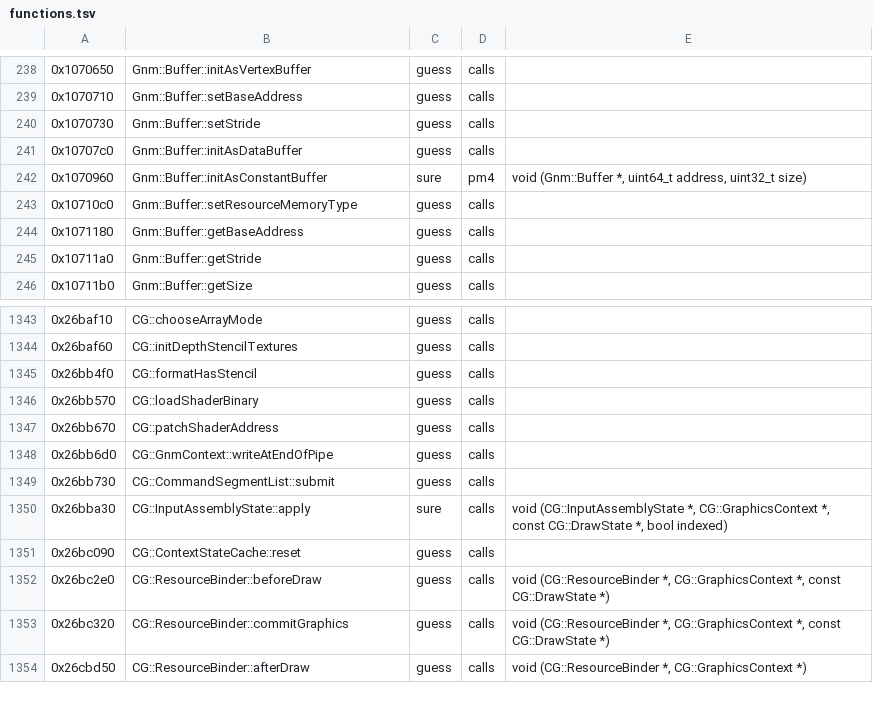
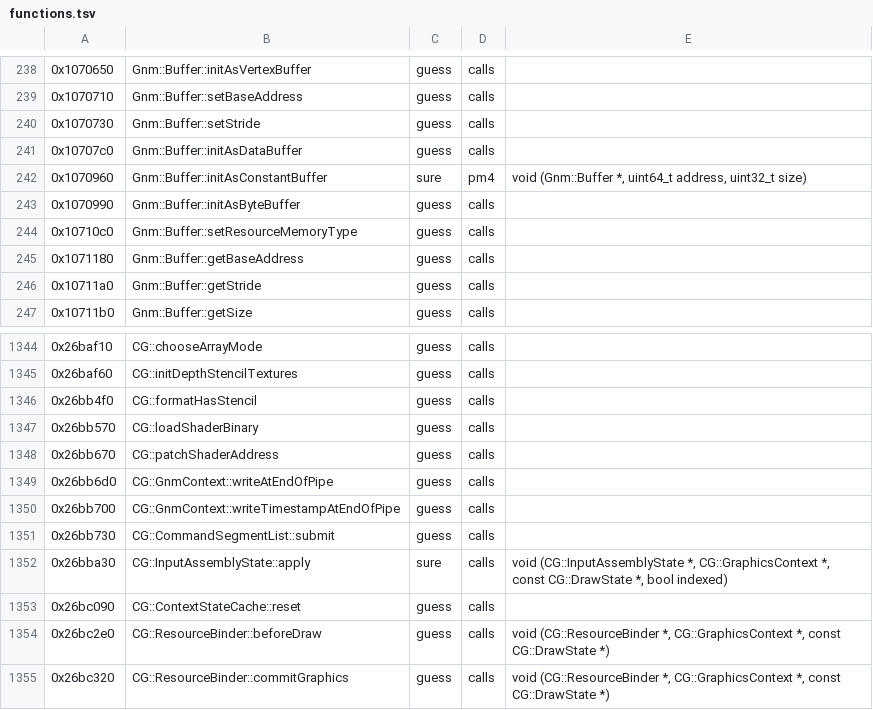
Before and after one commit to bloodborne-native/bloodborne-recomp, a TSV file: annotations/functions.tsv, drawn as a sheet; only a part is shown, gaps mark what is left out; the shorter side is filled out with more unchanged rows; the diff names each change by its address in the sheet, - before the commit and + after, or states it on an @@ line.

```diff
--- a/annotations/functions.tsv
+++ b/annotations/functions.tsv
+row 243: 0x1070990 | Gnm::Buffer::initAsByteBuffer | guess | calls
+row 1350: 0x26bb700 | CG::GnmContext::writeTimestampAtEndOfPipe | guess | calls
```
Also changed, not shown: 3 other files.
